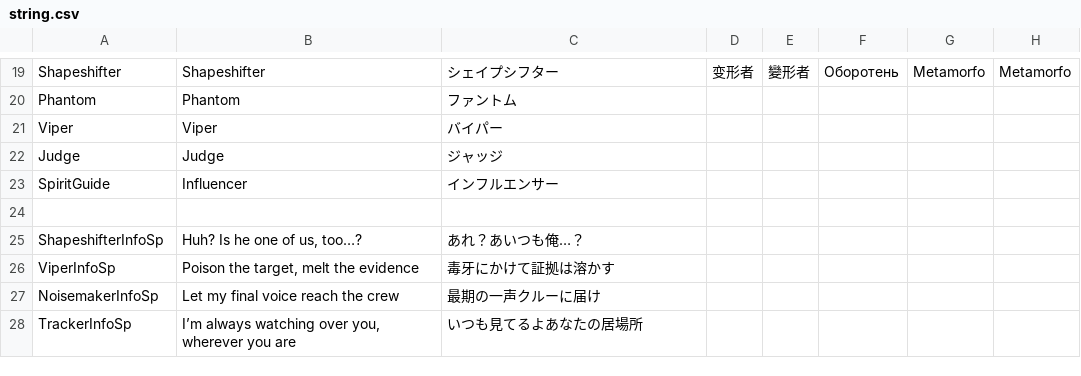
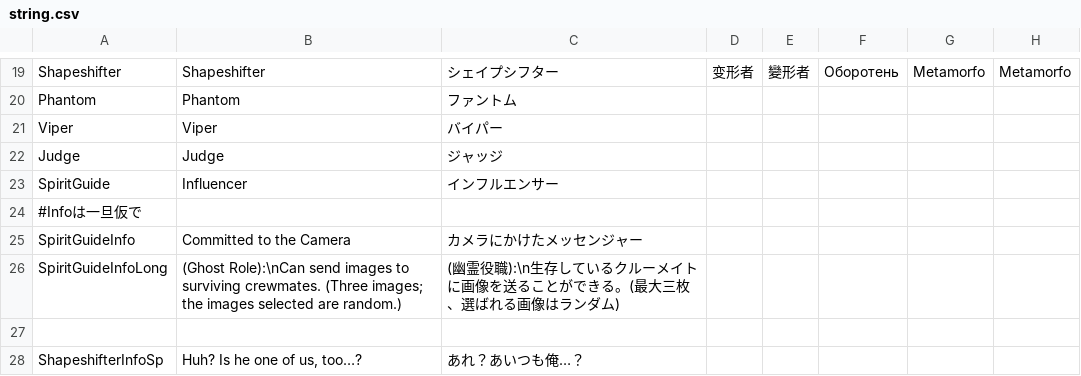
Before and after one commit to satokazoku/TownOfHost-Pko, a CSV file: Resources/string.csv, drawn as a sheet; only a part is shown, gaps mark what is left out; the shorter side is filled out with more unchanged rows.

Commit message:
fix: SpiritGuideのInfoとInfoLongを翻訳

```diff
--- a/Resources/string.csv
+++ b/Resources/string.csv
@@ -23,2 +23,5 @@
 "SpiritGuide","Influencer","インフルエンサー"
+"#Infoは一旦仮で"
+"SpiritGuideInfo","Committed to the Camera","カメラにかけたメッセンジャー"
+"SpiritGuideInfoLong","(Ghost Role):\nCan send images to surviving crewmates. (Three images; the images selected are random.)","(幽霊役職):\n生存しているクルーメイトに画像を送ることができる。(最大三枚、選ばれる画像はランダム)"
 
```
